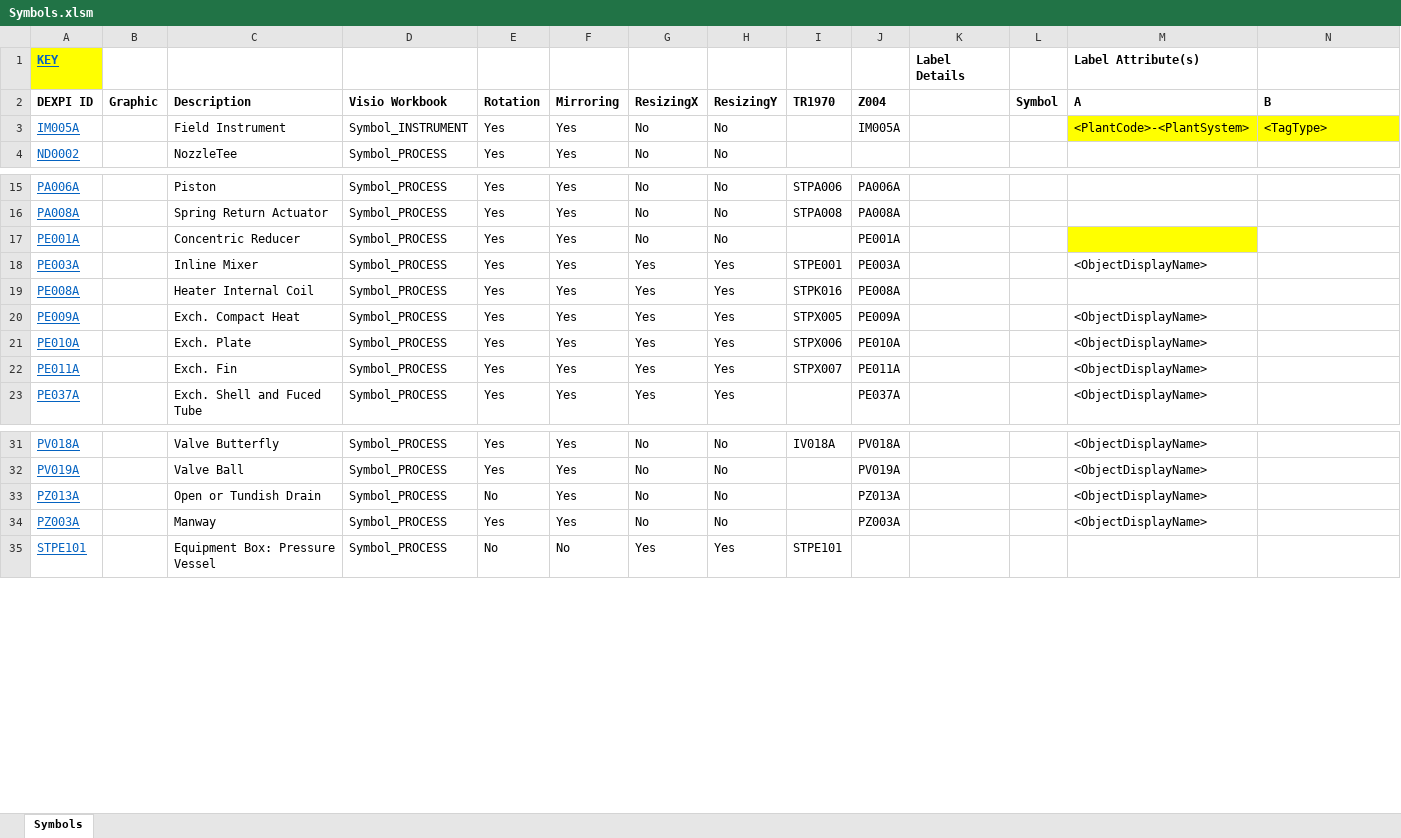
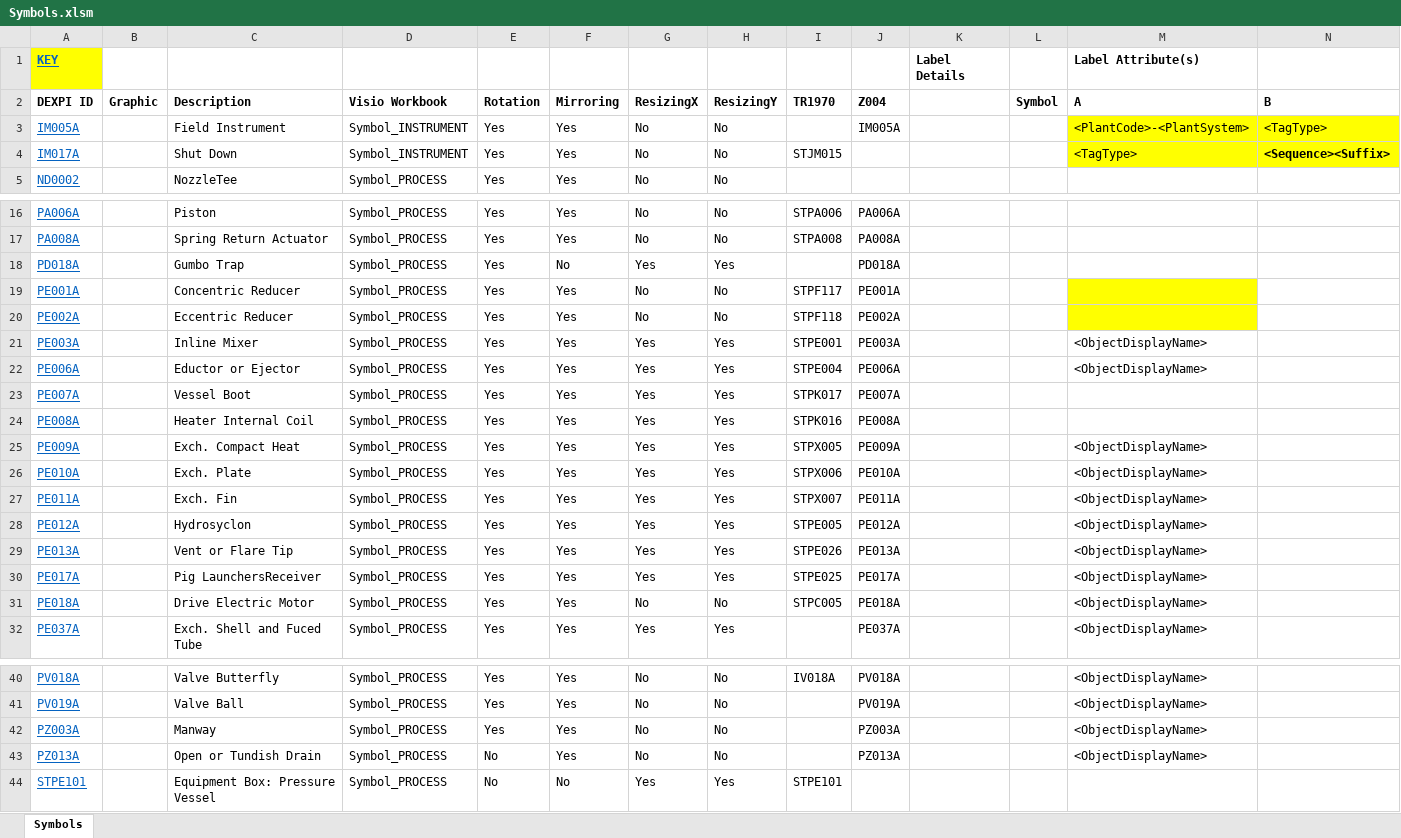
Before and after one commit to equinor/NOAKADEXPI, an Excel workbook: Visio/Symbols.xlsm, sheet Symbols, drawn as a sheet; only a part is shown, gaps mark what is left out; values as stored, in another font and other column widths than the file's, no borders; charts and pictures and conditional formats not drawn; addresses are those after the commit; rows hold the shown columns only; the diff names each change by its address in the sheet, - before the commit and + after, or states it on an @@ line.

Commit message:
20211209_AddSymbols

```diff
--- a/Visio/Symbols.xlsm (sheet Symbols)
+++ b/Visio/Symbols.xlsm (sheet Symbols)
@@ row 41 moved to row 4: IM017A @@
+row 18: PD018A |  | Gumbo Trap | Symbol_PROCESS | Yes | No | Yes | Yes |  | PD018A
-I19 (TR1970): (empty)
+I19 (TR1970): STPF117
+row 20: PE002A |  | Eccentric Reducer | Symbol_PROCESS | Yes | Yes | No | No | STPF118 | PE002A
+row 22: PE006A |  | Eductor or Ejector | Symbol_PROCESS | Yes | Yes | Yes | Yes | STPE004 | PE006A |  |  | <ObjectDisplayName>
+row 23: PE007A |  | Vessel Boot | Symbol_PROCESS | Yes | Yes | Yes | Yes | STPK017 | PE007A
+row 28: PE012A |  | Hydrosyclon | Symbol_PROCESS | Yes | Yes | Yes | Yes | STPE005 | PE012A |  |  | <ObjectDisplayName>
+row 29: PE013A |  | Vent or Flare Tip | Symbol_PROCESS | Yes | Yes | Yes | Yes | STPE026 | PE013A |  |  | <ObjectDisplayName>
+row 30: PE017A |  | Pig LaunchersReceiver | Symbol_PROCESS | Yes | Yes | Yes | Yes | STPE025 | PE017A |  |  | <ObjectDisplayName>
+row 31: PE018A |  | Drive Electric Motor | Symbol_PROCESS | Yes | Yes | No | No | STPC005 | PE018A |  |  | <ObjectDisplayName>
@@ row 34 moved to row 42: PZ003A @@
```
Also changed, not shown: formulas that keep their value, charts or pictures, 23 other files.
